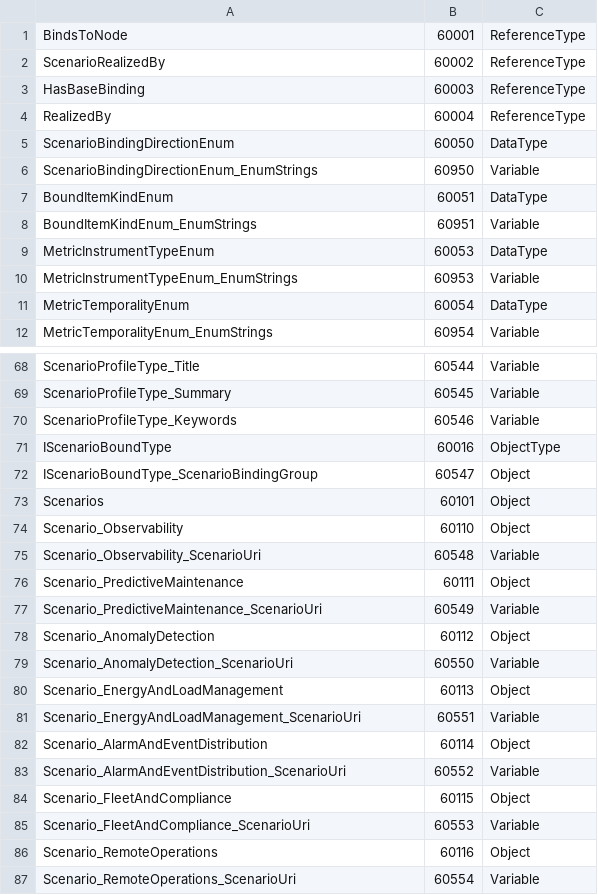
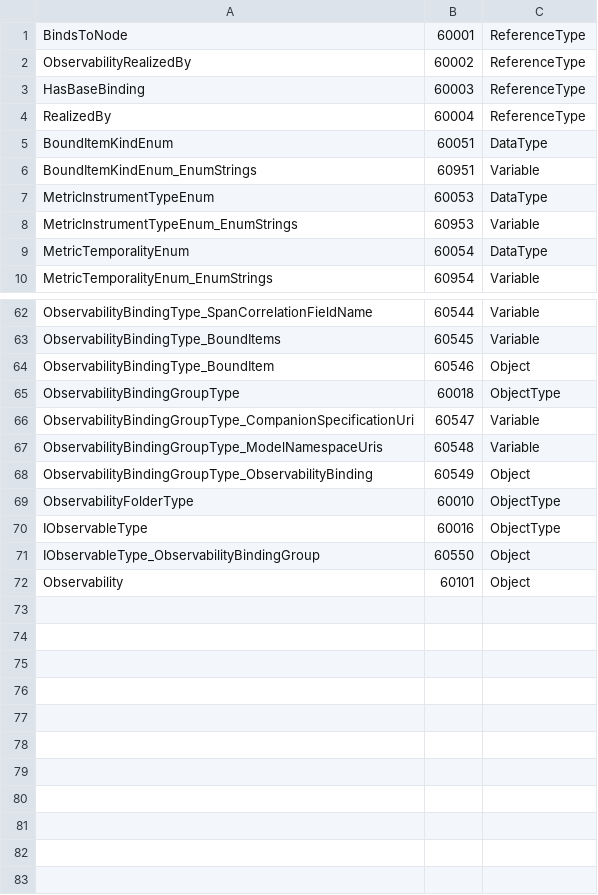
Before and after one commit to marcschier/opcua-drafts, a CSV file: core-specs/observability-export/Opc.Ua.ObservabilityExport.NodeIds.csv, drawn as a sheet; only a part is shown, gaps mark what is left out; removed rows and columns are numbered as before the commit, all else as after; the diff covers the shown part only; the diff names each change by its address in the sheet, - before the commit and + after, or states it on an @@ line.

Commit message:
Regenerate base model as Observability Export (metrics/logs/traces)
Rewrite build_model.py to drop the generic scenario framework and produce an observability-only model: rename ScenarioBinding*->ObservabilityBinding*, ScenarioFolderType->ObservabilityFolderType, IScenarioBoundType->IObservableType, ScenarioRealizedBy->ObservabilityRealizedBy; drop ScenarioProfileType, BoundMethodType and the Direction enum; rename ScenarioContentKindEnum->ObservabilitySignalKindEnum (Metrics/Logs/Traces) and trim BoundItemKindEnum; add binding-level OTEL trace/span members; collapse the Scenarios registry + 7 profiles to a single well-known Observability registry. Regenerated NodeSet2.xml, NodeIds.csv and model-reference.md (72 nodes, 16 types).

```diff
--- a/core-specs/observability-export/Opc.Ua.ObservabilityExport.NodeIds.csv
+++ b/core-specs/observability-export/Opc.Ua.ObservabilityExport.NodeIds.csv
-A2: ScenarioRealizedBy
+A2: ObservabilityRealizedBy
-row 5: ScenarioBindingDirectionEnum | 60050 | DataType
-row 6: ScenarioBindingDirectionEnum_EnumStrings | 60950 | Variable
-A62: ScenarioProfileType_Title
+A62: ObservabilityBindingType_SpanCorrelationFieldName
-A63: ScenarioProfileType_Summary
+A63: ObservabilityBindingType_BoundItems
-row 70: ScenarioProfileType_Keywords | 60546 | Variable
+row 64: ObservabilityBindingType_BoundItem | 60546 | Object
+row 65: ObservabilityBindingGroupType | 60018 | ObjectType
+row 66: ObservabilityBindingGroupType_CompanionSpecificationUri | 60547 | Variable
+row 67: ObservabilityBindingGroupType_ModelNamespaceUris | 60548 | Variable
+row 68: ObservabilityBindingGroupType_ObservabilityBinding | 60549 | Object
+row 69: ObservabilityFolderType | 60010 | ObjectType
-A70: IScenarioBoundType
+A70: IObservableType
-row 72: IScenarioBoundType_ScenarioBindingGroup | 60547 | Object
+row 71: IObservableType_ObservabilityBindingGroup | 60550 | Object
-A72: Scenarios
+A72: Observability
-row 74: Scenario_Observability | 60110 | Object
-row 75: Scenario_Observability_ScenarioUri | 60548 | Variable
-row 76: Scenario_PredictiveMaintenance | 60111 | Object
-row 77: Scenario_PredictiveMaintenance_ScenarioUri | 60549 | Variable
-row 78: Scenario_AnomalyDetection | 60112 | Object
-row 79: Scenario_AnomalyDetection_ScenarioUri | 60550 | Variable
-row 80: Scenario_EnergyAndLoadManagement | 60113 | Object
-row 81: Scenario_EnergyAndLoadManagement_ScenarioUri | 60551 | Variable
-row 82: Scenario_AlarmAndEventDistribution | 60114 | Object
-row 83: Scenario_AlarmAndEventDistribution_ScenarioUri | 60552 | Variable
-row 84: Scenario_FleetAndCompliance | 60115 | Object
-row 85: Scenario_FleetAndCompliance_ScenarioUri | 60553 | Variable
-row 86: Scenario_RemoteOperations | 60116 | Object
-row 87: Scenario_RemoteOperations_ScenarioUri | 60554 | Variable
```
Also changed, not shown: 4 added rows, 8 removed rows and 22 edited cells elsewhere in this file, 3 other files.
